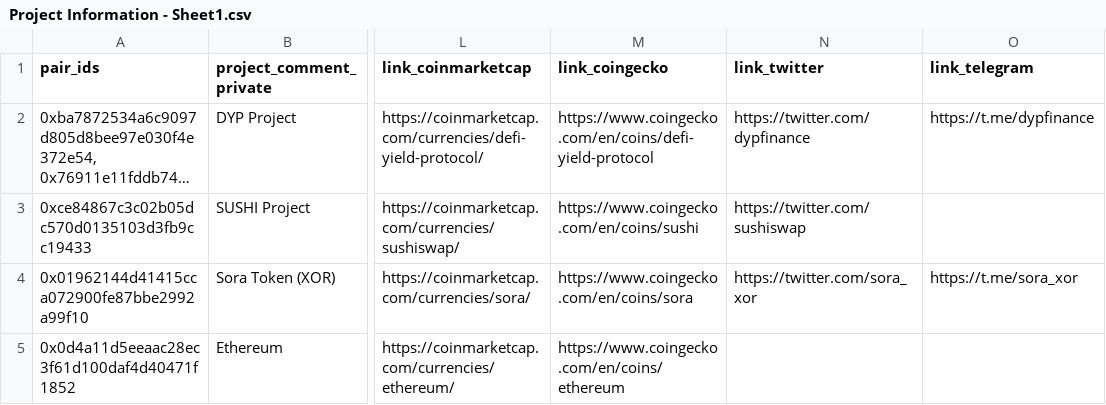
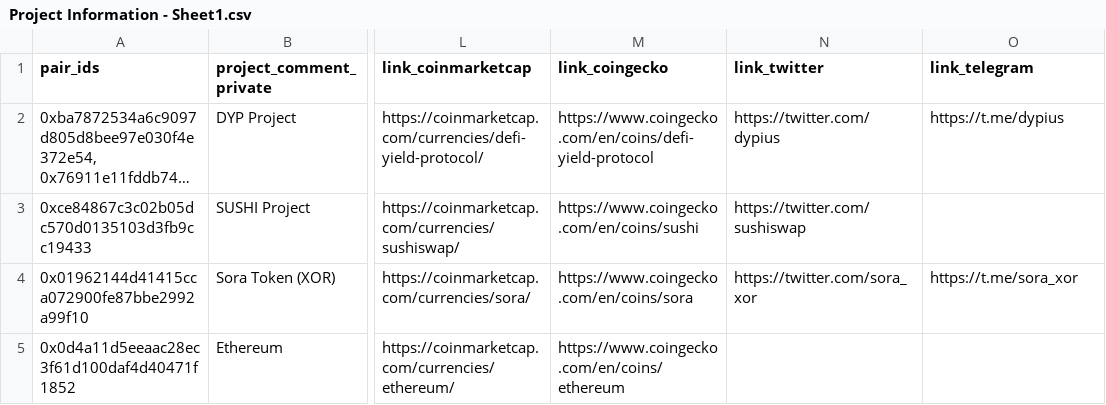
Before and after one commit to dypfinance/v3-tools, a CSV file: csv-samples/Project Information - Sheet1.csv, drawn as a sheet; only a part is shown, gaps mark what is left out; long unchanged cells end in …; the diff names each change by its address in the sheet, - before the commit and + after, or states it on an @@ line.

```diff
--- a/csv-samples/Project Information - Sheet1.csv
+++ b/csv-samples/Project Information - Sheet1.csv
-N2 (link_twitter): https://twitter.com/dypfinance
+N2 (link_twitter): https://twitter.com/dypius
-O2 (link_telegram): https://t.me/dypfinance
+O2 (link_telegram): https://t.me/dypius
```
Also changed, not shown: 1 other file.
